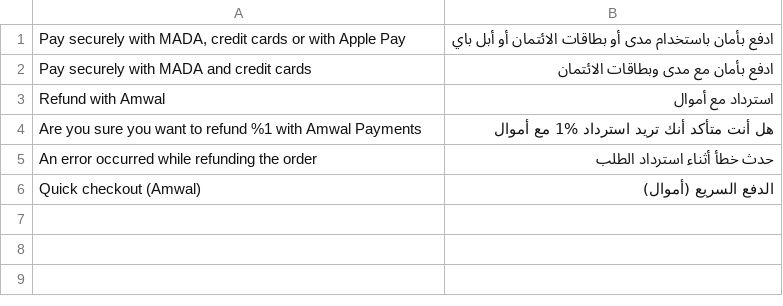
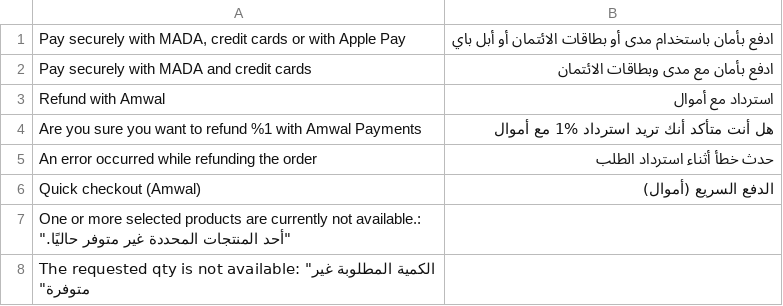
Before and after one commit to amwal-tech/amwal-magento, a CSV file: i18n/ar_EG.csv, drawn as a sheet.

```diff
--- a/i18n/ar_EG.csv
+++ b/i18n/ar_EG.csv
@@ -6 +6,3 @@
 "Quick checkout (Amwal)", "الدفع السريع (أموال)"
+"One or more selected products are currently not available.": "أحد المنتجات المحددة غير متوفر حاليًا."
+"The requested qty is not available": "الكمية المطلوبة غير متوفرة"
```
Also changed, not shown: i18n/ar_SA.csv, i18n/en_US.csv.
